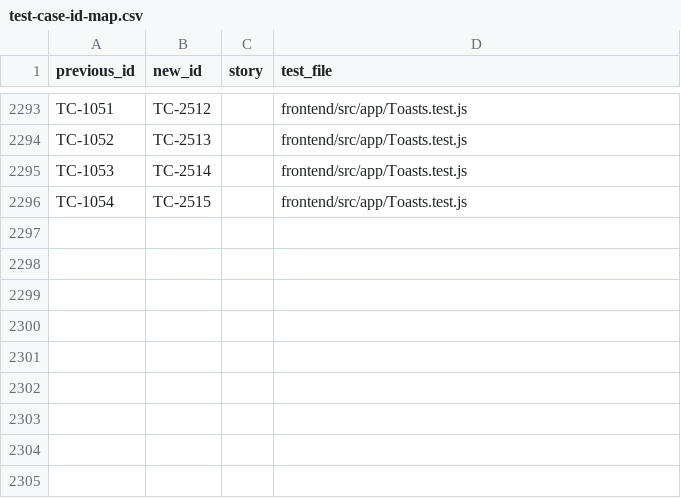
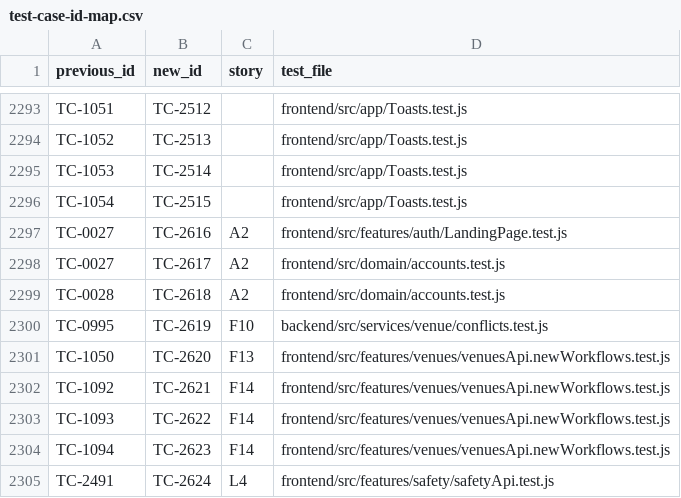
Before and after one commit to leonardkoh2024/ConnectSphere-SPM-G6T1, a CSV file: docs/test-case-id-map.csv, drawn as a sheet; only a part is shown, gaps mark what is left out; the diff names each change by its address in the sheet, - before the commit and + after, or states it on an @@ line.

Commit message:
Test cases; make every test case id unique again
Test cases; make every test case id unique again

Eight ids were carried by more than one test (TC-0027 by three), so a
test case id no longer identified a single test. Each collision was two
genuinely different tests, usually under different stories, rather than a
duplicated test: TC-1050, for instance, was tagged F11 in one file and F13
in another.

For each collision the occurrence that docs/test-case-id-map.csv records as
the owner keeps its id, and the other is renumbered from the next free
number (TC-2615 was the highest in use):

  TC-0027 -> TC-2616  frontend/src/features/auth/LandingPage.test.js
  TC-0027 -> TC-2617  frontend/src/domain/accounts.test.js
  TC-0028 -> TC-2618  frontend/src/domain/accounts.test.js
  TC-0995 -> TC-2619  backend/src/services/venue/conflicts.test.js
  TC-1050 -> TC-2620  frontend/src/features/venues/venuesApi.newWorkflows.test.js
  TC-1092 -> TC-2621  frontend/src/features/venues/venuesApi.newWorkflows.test.js
  TC-1093 -> TC-2622  frontend/src/features/venues/venuesApi.newWorkflows.test.js
  TC-1094 -> TC-2623  frontend/src/features/venues/venuesApi.newWorkflows.test.js
  TC-2491 -> TC-2624  frontend/src/features/safety/safetyApi.test.js

TC-1092 to TC-1094 had no owner row in the map at all; the
venuesApi.newWorkflows.test.js side was renumbered because that file has no
map rows whatsoever, so only one file's traceability moves.

Each rename is a new row in docs/test-case-id-map.csv. The ids live only in
test title strings - there are no snapshots, nothing greps these ids, and no
source file outside the map mentions them - so only the titles change, nine
lines across five files.

Still open: the map's own 62 duplicated new_id values (rows 48-49 both map
to TC-0050). Those are history rows, not live test ids, so the suites stay
unique, but the map cannot yet be read as a unique index.

```diff
--- a/docs/test-case-id-map.csv
+++ b/docs/test-case-id-map.csv
+row 2297: TC-0027 | TC-2616 | A2 | frontend/src/features/auth/LandingPage.test.js
+row 2298: TC-0027 | TC-2617 | A2 | frontend/src/domain/accounts.test.js
+row 2299: TC-0028 | TC-2618 | A2 | frontend/src/domain/accounts.test.js
+row 2300: TC-0995 | TC-2619 | F10 | backend/src/services/venue/conflicts.test.js
+row 2301: TC-1050 | TC-2620 | F13 | frontend/src/features/venues/venuesApi.newWorkflows.test.js
+row 2302: TC-1092 | TC-2621 | F14 | frontend/src/features/venues/venuesApi.newWorkflows.test.js
+row 2303: TC-1093 | TC-2622 | F14 | frontend/src/features/venues/venuesApi.newWorkflows.test.js
+row 2304: TC-1094 | TC-2623 | F14 | frontend/src/features/venues/venuesApi.newWorkflows.test.js
+row 2305: TC-2491 | TC-2624 | L4 | frontend/src/features/safety/safetyApi.test.js
```
Also changed, not shown: 5 other files.
